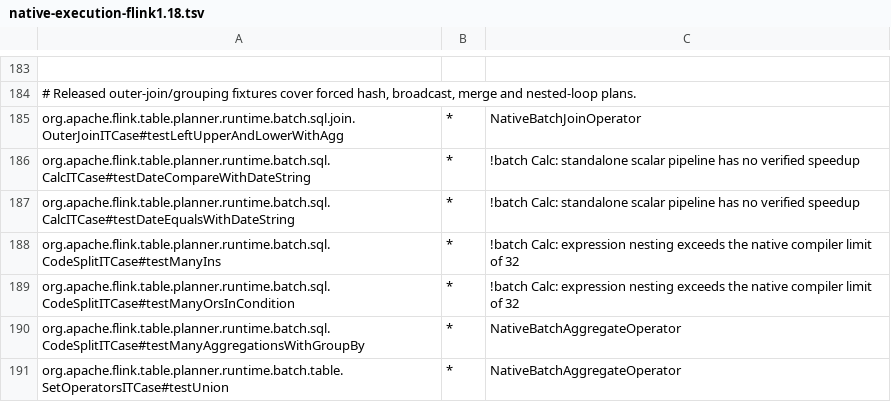
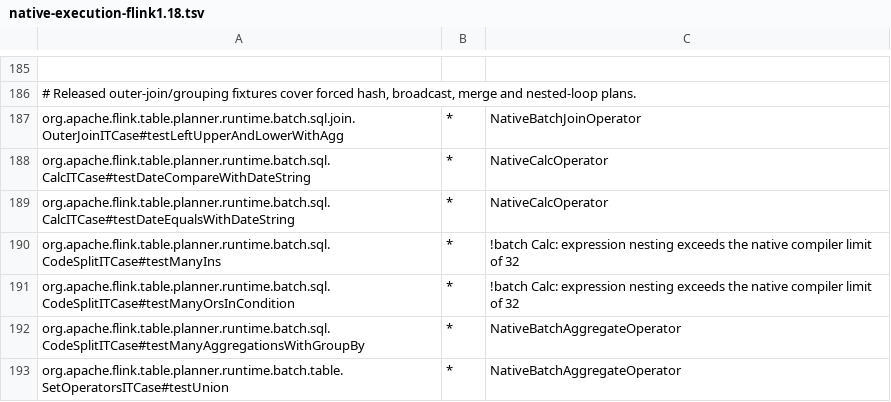
Before and after one commit to datafusion-contrib/StreamFusion, a TSV file: dev/flink-suite/agent/src/main/resources/native-execution-flink1.18.tsv, drawn as a sheet; only a part is shown, gaps mark what is left out; addresses are those after the commit; the diff covers the shown part only; the diff names each change by its address in the sheet, - before the commit and + after, or states it on an @@ line.

Commit message:
Remove batch SQL performance-admission heuristics (#664)
* Admit batch SQL by compatibility instead of performance heuristics

Remove the operator/expression/source whitelist that rejected otherwise supported fully columnar batch pipelines. Preserve semantic, representation, native-capability and explicit-disable checks, along with whole-query compute fallback and independent connector lowering.

Require positive native work for standalone scalar, sorted-limit and global-aggregate upstream fixtures on both Flink lines. Keep historical performance regressions as evidence rather than planner policy; this change makes no speedup claim.

Validation: 18 local SQL tests and 19 unchanged released upstream methods pass without skips on each of Flink 2.2.1 and 1.18.1, including native-work and unsupported-fallback contracts. Suite-agent tests and 44 execution-scope/audit tests pass.

* Track newly native batch fixtures without crediting failed jobs

Require native work for released SELECT-star and collect-sink controls now that scalar batch pipelines are eligible. Keep the collect-sink fixture intentional failure visible as a confirmed job-failure route, independently of its successful native result, without granting failed execution acceleration credit.

Validation: both added upstream fixtures pass on Flink 2.2.1 and 1.18.1 with positive native-work witnesses; all 204 recorded runtime-audit cases match the corrected scopes; 45 execution audit/scope tests and suite-agent checks pass.

```diff
--- a/dev/flink-suite/agent/src/main/resources/native-execution-flink1.18.tsv
+++ b/dev/flink-suite/agent/src/main/resources/native-execution-flink1.18.tsv
-C188:C189: !batch Calc: standalone scalar pipeline has no verified speedup
+C188:C189: NativeCalcOperator
```
Also changed, not shown: 2 added rows and 17 edited cells elsewhere in this file, dev/flink-suite/agent/src/main/resources/native-execution.tsv, 22 other files.
